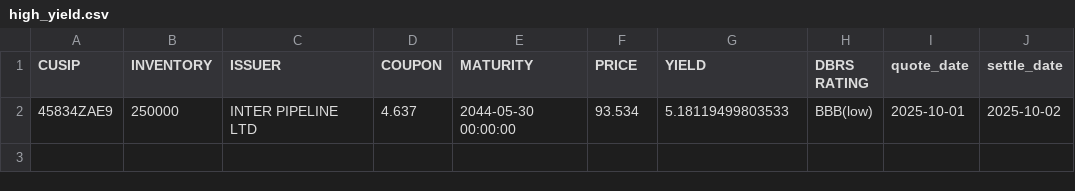
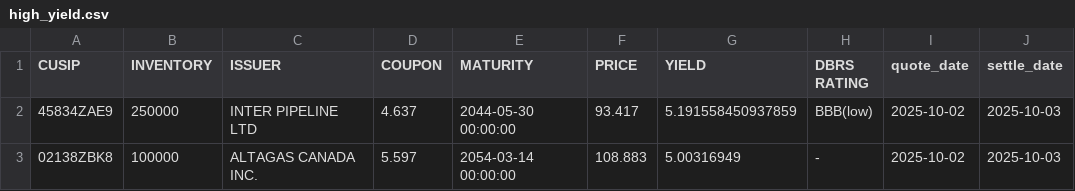
Before and after one commit to LVG77/qt-bonds, a CSV file: high_yield.csv, drawn as a sheet.

```diff
--- a/high_yield.csv
+++ b/high_yield.csv
@@ -1,2 +1,3 @@
 CUSIP,INVENTORY,ISSUER,COUPON,MATURITY,PRICE,YIELD,DBRS RATING,quote_date,settle_date
-45834ZAE9,250000,INTER PIPELINE LTD,4.637,2044-05-30 00:00:00,93.534,5.18119499803533,BBB(low),2025-10-01,2025-10-02
+45834ZAE9,250000,INTER PIPELINE LTD,4.637,2044-05-30 00:00:00,93.417,5.191558450937859,BBB(low),2025-10-02,2025-10-03
+02138ZBK8,100000,ALTAGAS CANADA INC.,5.597,2054-03-14 00:00:00,108.883,5.00316949,-,2025-10-02,2025-10-03
```
Also changed, not shown: corporate.csv, coupon.csv, 4 other files.
